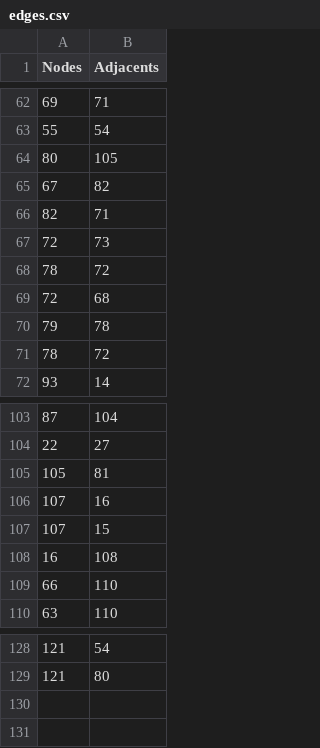
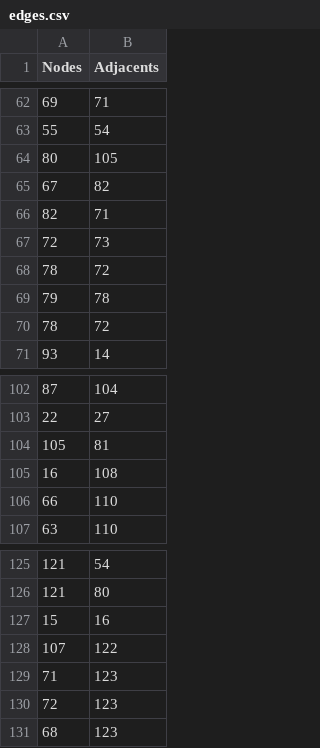
Before and after one commit to revathivijay/VJTI-Navigation, a CSV file: edges.csv, drawn as a sheet; only a part is shown, gaps mark what is left out.

```diff
--- a/edges.csv
+++ b/edges.csv
@@ -68,3 +68,2 @@ Nodes,Adjacents
 78,72
-72,68
 79,78
@@ -105,4 +104,2 @@ Nodes,Adjacents
 105,81
-107,16
-107,15
 16,108
@@ -129 +126,6 @@ Nodes,Adjacents
 121,80
+15,16
+107,122
+71,123
+72,123
+68,123
```
Also changed, not shown: 4 other files.
